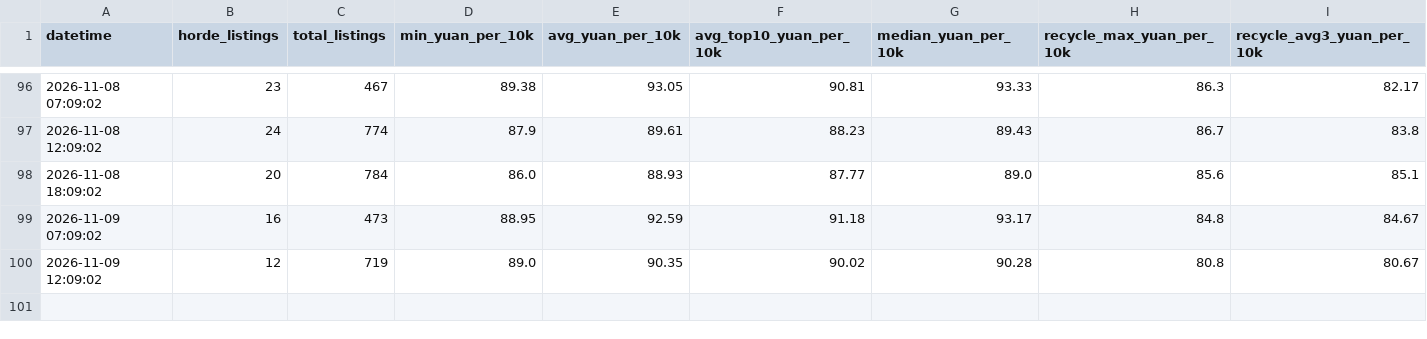
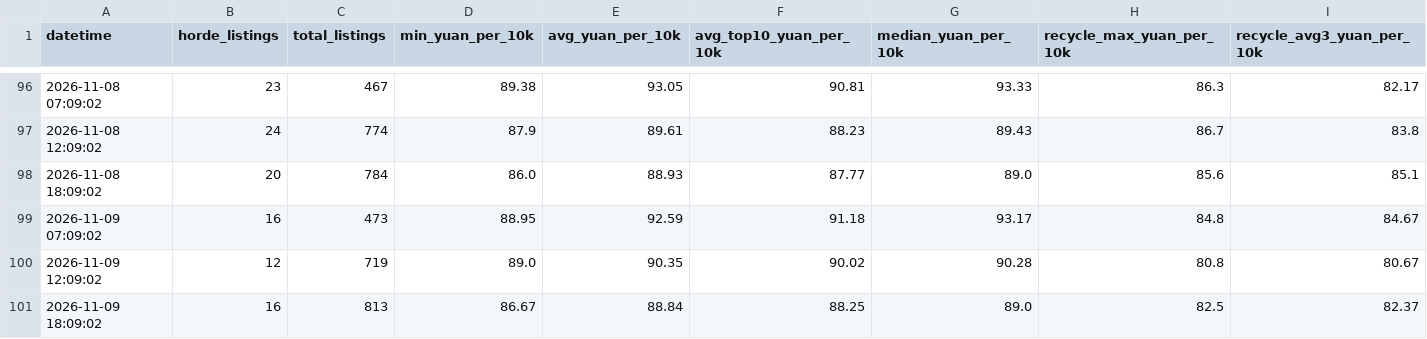
Before and after one commit to Wyao886/wow-gold-price, a CSV file: gold_price_history.csv, drawn as a sheet; only a part is shown, gaps mark what is left out; the diff names each change by its address in the sheet, - before the commit and + after, or states it on an @@ line.

Commit message:
gold: 2026-11-09 18:09

```diff
--- a/gold_price_history.csv
+++ b/gold_price_history.csv
+row 101: 2026-11-09 18:09:02 | 16 | 813 | 86.67 | 88.84 | 88.25 | 89.0 | 82.5 | 82.37
```
